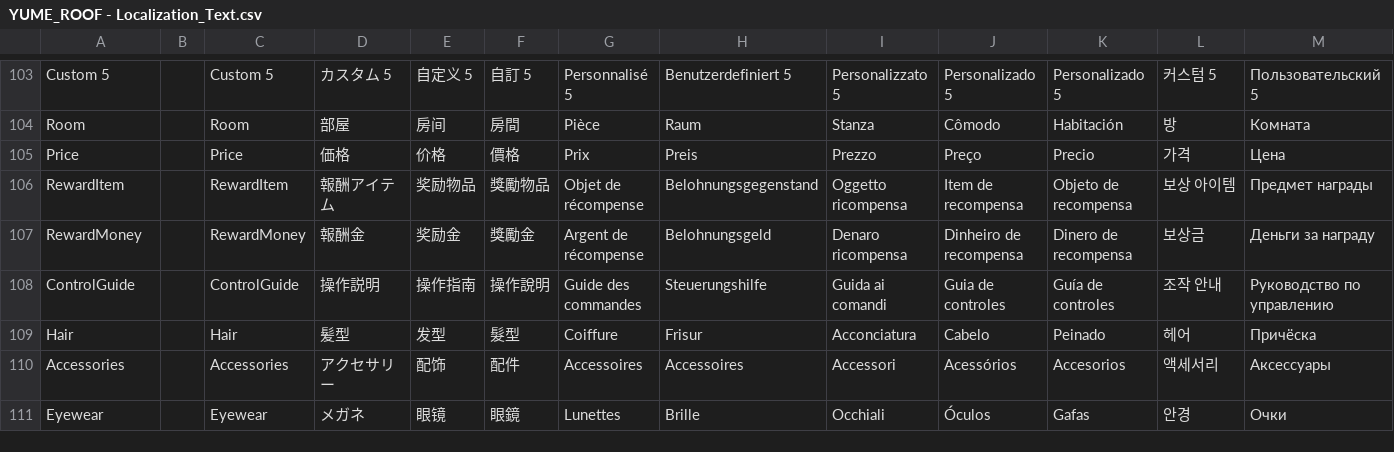
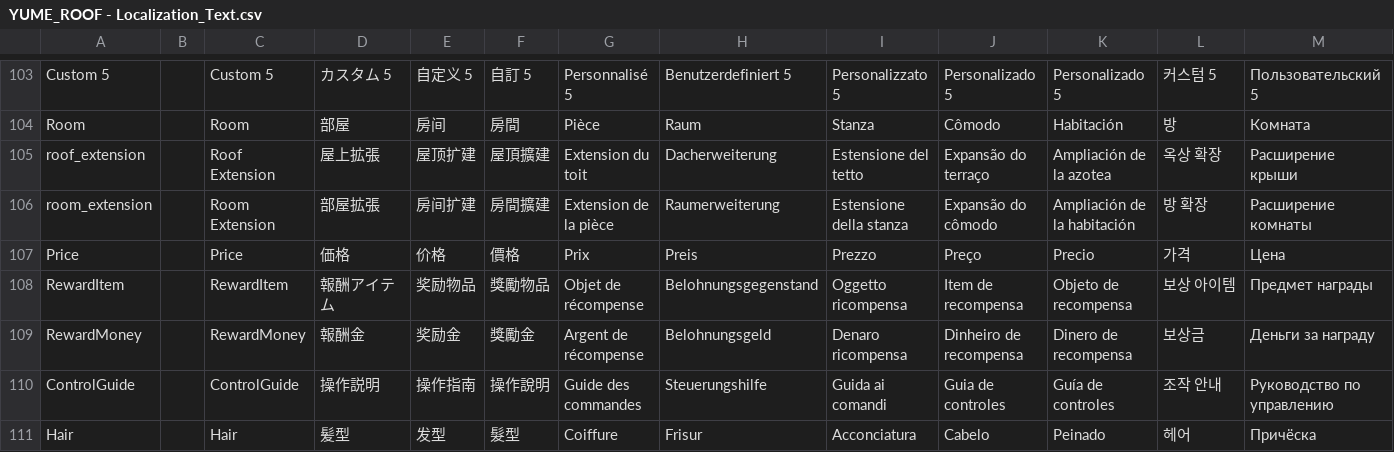
Before and after one commit to rivinext/YUMEROOF, a CSV file: Data/YUME_ROOF - Localization_Text.csv, drawn as a sheet; only a part is shown, gaps mark what is left out; the shorter side is filled out with more unchanged rows.

Commit message:
Ensure tooltip reward area text re-localizes on locale change

```diff
--- a/Data/YUME_ROOF - Localization_Text.csv
+++ b/Data/YUME_ROOF - Localization_Text.csv
@@ -105,2 +105,4 @@ Custom 5,,Custom 5,カスタム 5,自定义 5,自訂 5,Personnalisé 5,Benutzerd
 Room,,Room,部屋,房间,房間,Pièce,Raum,Stanza,Cômodo,Habitación,방,Комната
+roof_extension,,Roof Extension,屋上拡張,屋顶扩建,屋頂擴建,Extension du toit,Dacherweiterung,Estensione del tetto,Expansão do terraço,Ampliación de la azotea,옥상 확장,Расширение крыши
+room_extension,,Room Extension,部屋拡張,房间扩建,房間擴建,Extension de la pièce,Raumerweiterung,Estensione della stanza,Expansão do cômodo,Ampliación de la habitación,방 확장,Расширение комнаты
 Price,,Price,価格,价格,價格,Prix,Preis,Prezzo,Preço,Precio,가격,Цена
```
Also changed, not shown: 1 other file.
